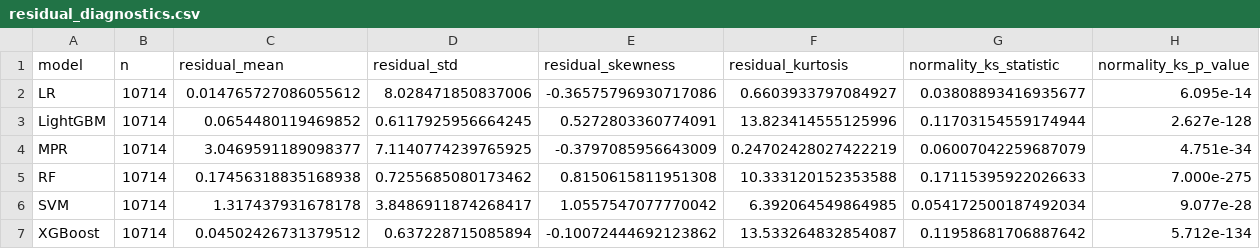
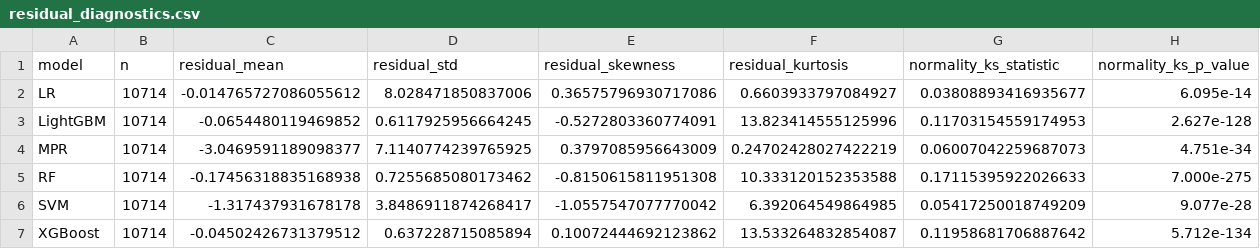
Before and after one commit to KageRyo/WQSurrogateModels, a CSV file: statistics/outputs/residual_diagnostics.csv, drawn as a sheet.

```diff
--- a/statistics/outputs/residual_diagnostics.csv
+++ b/statistics/outputs/residual_diagnostics.csv
@@ -1,7 +1,7 @@
 model,n,residual_mean,residual_std,residual_skewness,residual_kurtosis,normality_ks_statistic,normality_ks_p_value
-LR,10714,0.014765727086055612,8.028471850837006,-0.36575796930717086,0.6603933797084927,0.03808893416935677,6.095e-14
-LightGBM,10714,0.0654480119469852,0.6117925956664245,0.5272803360774091,13.823414555125996,0.11703154559174944,2.627e-128
-MPR,10714,3.0469591189098377,7.1140774239765925,-0.3797085956643009,0.24702428027422219,0.06007042259687079,4.751e-34
-RF,10714,0.17456318835168938,0.7255685080173462,0.8150615811951308,10.333120152353588,0.17115395922026633,7.000e-275
-SVM,10714,1.317437931678178,3.8486911874268417,1.0557547077770042,6.392064549864985,0.054172500187492034,9.077e-28
-XGBoost,10714,0.04502426731379512,0.637228715085894,-0.10072444692123862,13.533264832854087,0.11958681706887642,5.712e-134
+LR,10714,-0.014765727086055612,8.028471850837006,0.36575796930717086,0.6603933797084927,0.03808893416935677,6.095e-14
+LightGBM,10714,-0.0654480119469852,0.6117925956664245,-0.5272803360774091,13.823414555125996,0.11703154559174953,2.627e-128
+MPR,10714,-3.0469591189098377,7.1140774239765925,0.3797085956643009,0.24702428027422219,0.06007042259687073,4.751e-34
+RF,10714,-0.17456318835168938,0.7255685080173462,-0.8150615811951308,10.333120152353588,0.17115395922026633,7.000e-275
+SVM,10714,-1.317437931678178,3.8486911874268417,-1.0557547077770042,6.392064549864985,0.05417250018749209,9.077e-28
+XGBoost,10714,-0.04502426731379512,0.637228715085894,0.10072444692123862,13.533264832854087,0.11958681706887642,5.712e-134
```
Also changed, not shown: statistics/outputs/error_by_wqi_band.csv, statistics/outputs/test_prediction_metrics.csv, 18 other files.
